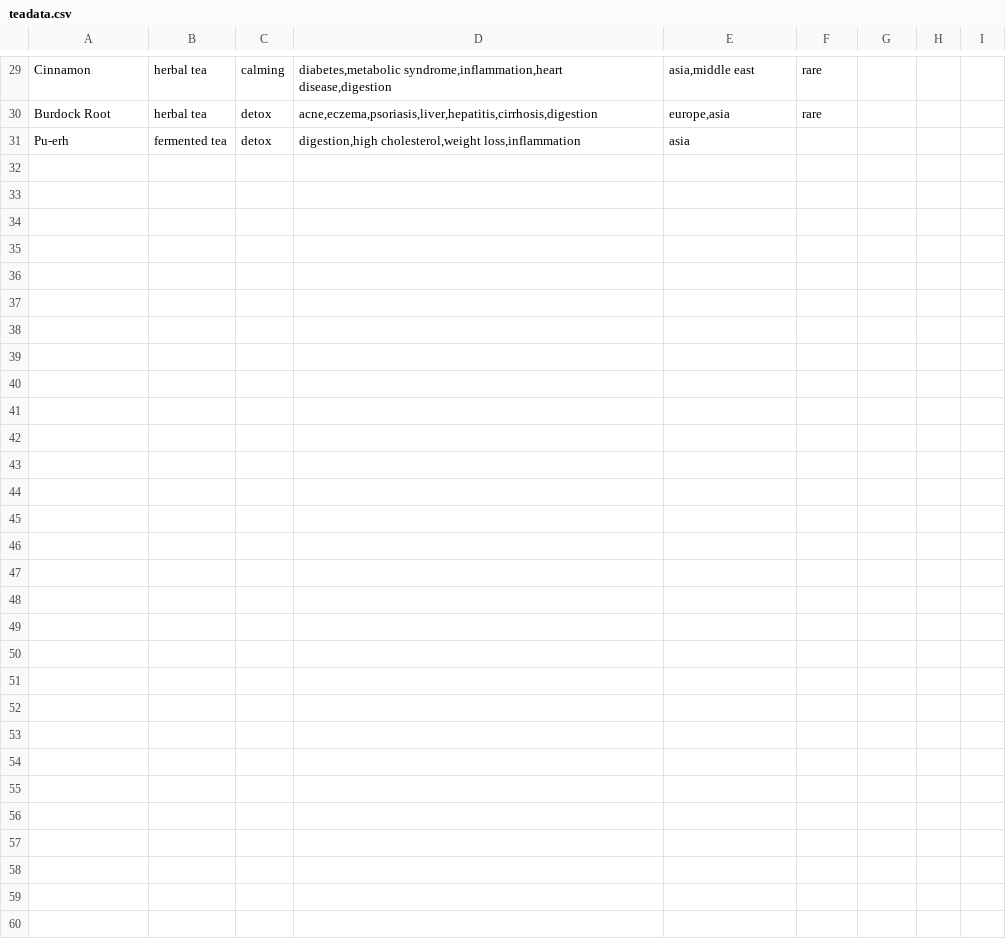
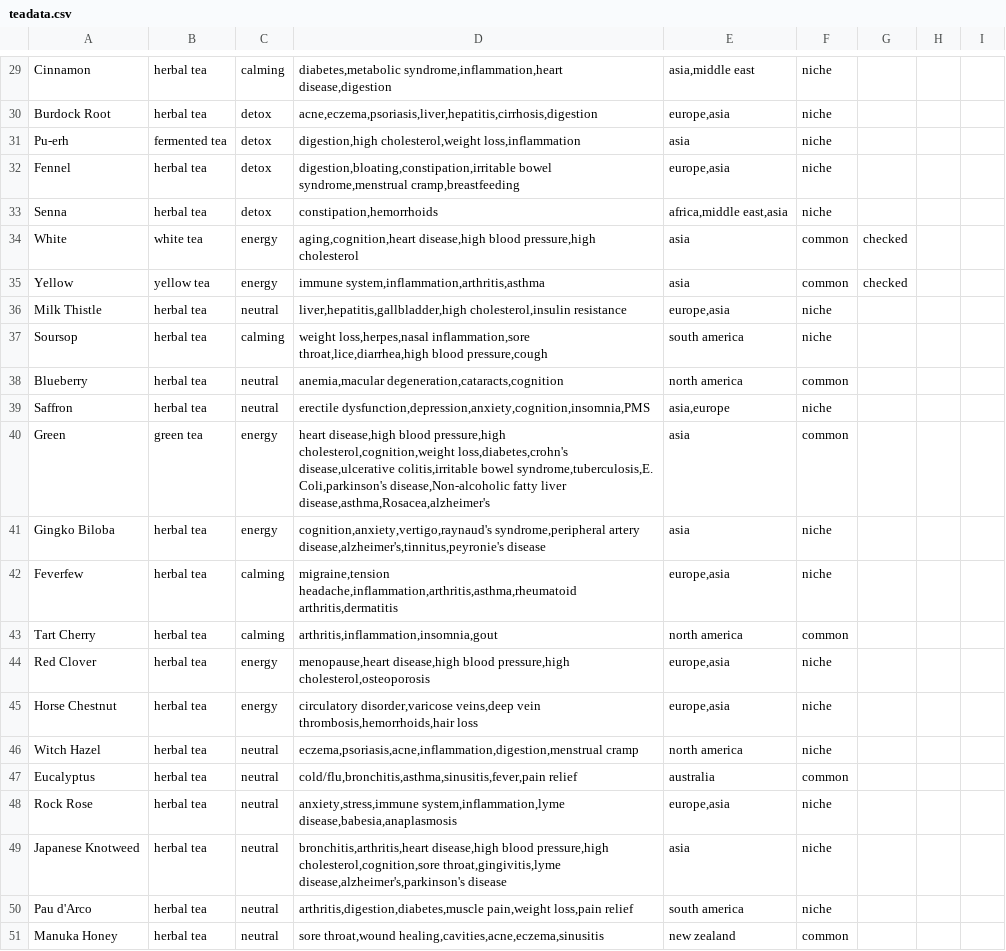
Before and after one commit to ryanlindell/NicheTea, a CSV file: teadata.csv, drawn as a sheet; only a part is shown, gaps mark what is left out; the diff covers the shown part only; the diff names each change by its address in the sheet, - before the commit and + after, or states it on an @@ line.

```diff
--- a/teadata.csv
+++ b/teadata.csv
-F29:F30: rare
+F29:F30: niche
-F31: (empty)
+F31: niche
+row 32: Fennel | herbal tea | detox | digestion,bloating,constipation,irritable bowel syndrome,menstrual cramp,breastfeeding | europe,asia | niche
+row 33: Senna | herbal tea | detox | constipation,hemorrhoids | africa,middle east,asia | niche
+row 34: White | white tea | energy | aging,cognition,heart disease,high blood pressure,high cholesterol | asia | common | checked
+row 35: Yellow | yellow tea | energy | immune system,inflammation,arthritis,asthma | asia | common | checked
+row 36: Milk Thistle | herbal tea | neutral | liver,hepatitis,gallbladder,high cholesterol,insulin resistance | europe,asia | niche
+row 37: Soursop | herbal tea | calming | weight loss,herpes,nasal inflammation,sore throat,lice,diarrhea,high blood pressure,cough | south america | niche
+row 38: Blueberry | herbal tea | neutral | anemia,macular degeneration,cataracts,cognition | north america | common
+row 39: Saffron | herbal tea | neutral | erectile dysfunction,depression,anxiety,cognition,insomnia,PMS | asia,europe | niche
+row 40: Green | green tea | energy | heart disease,high blood pressure,high cholesterol,cognition,weight loss,diabetes,crohn's disease,ulcerative colitis,irritable bowel syndrome,tuberculosis,E. Coli,parkinson's disease,Non-alcoholic fatty liver disease,asthma,Rosacea,alzheimer's | asia | common
+row 41: Gingko Biloba | herbal tea | energy | cognition,anxiety,vertigo,raynaud's syndrome,peripheral artery disease,alzheimer's,tinnitus,peyronie's disease | asia | niche
+row 42: Feverfew | herbal tea | calming | migraine,tension headache,inflammation,arthritis,asthma,rheumatoid arthritis,dermatitis | europe,asia | niche
+row 43: Tart Cherry | herbal tea | calming | arthritis,inflammation,insomnia,gout | north america | common
+row 44: Red Clover | herbal tea | energy | menopause,heart disease,high blood pressure,high cholesterol,osteoporosis | europe,asia | niche
+row 45: Horse Chestnut | herbal tea | energy | circulatory disorder,varicose veins,deep vein thrombosis,hemorrhoids,hair loss | europe,asia | niche
+row 46: Witch Hazel | herbal tea | neutral | eczema,psoriasis,acne,inflammation,digestion,menstrual cramp | north america | niche
+row 47: Eucalyptus | herbal tea | neutral | cold/flu,bronchitis,asthma,sinusitis,fever,pain relief | australia | common
+row 48: Rock Rose | herbal tea | neutral | anxiety,stress,immune system,inflammation,lyme disease,babesia,anaplasmosis | europe,asia | niche
+row 49: Japanese Knotweed | herbal tea | neutral | bronchitis,arthritis,heart disease,high blood pressure,high cholesterol,cognition,sore throat,gingivitis,lyme disease,alzheimer's,parkinson's disease | asia | niche
+row 50: Pau d'Arco | herbal tea | neutral | arthritis,digestion,diabetes,muscle pain,weight loss,pain relief | south america | niche
+row 51: Manuka Honey | herbal tea | neutral | sore throat,wound healing,cavities,acne,eczema,sinusitis | new zealand | common
```
Also changed, not shown: 20 edited cells elsewhere in this file, 1 other file.
